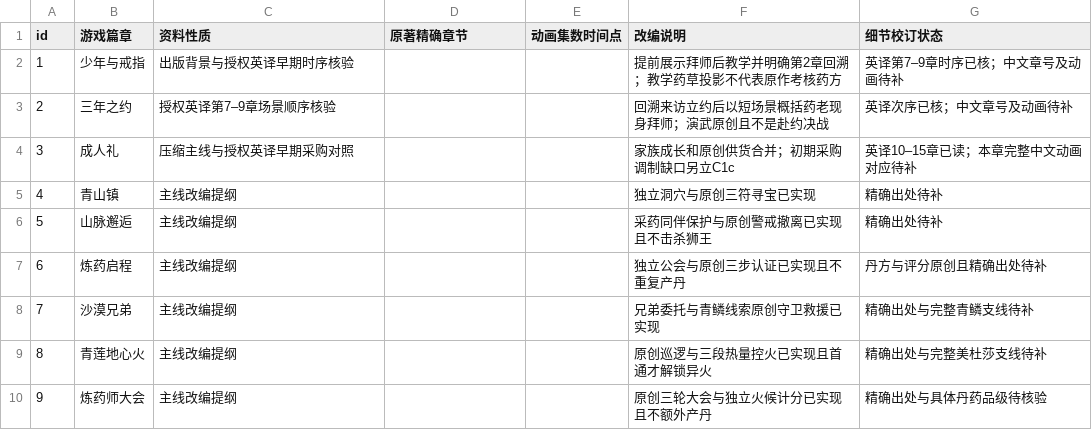
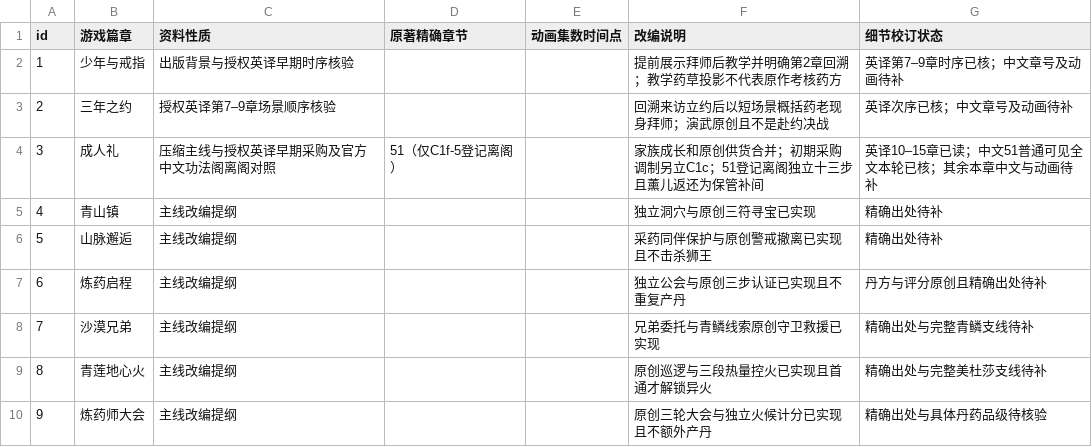
Before and after one commit to remixjc/doupocangqiong-webgame, a CSV file: docs/剧情来源与改编.csv, drawn as a sheet; only a part is shown.

```diff
--- a/docs/剧情来源与改编.csv
+++ b/docs/剧情来源与改编.csv
@@ -3,3 +3,3 @@ id,游戏篇章,资料性质,原著精确章节,动画集数时间点,改编说
 2,三年之约,授权英译第7–9章场景顺序核验,,,回溯来访立约后以短场景概括药老现身拜师；演武原创且不是赴约决战,英译次序已核；中文章号及动画待补
-3,成人礼,压缩主线与授权英译早期采购对照,,,家族成长和原创供货合并；初期采购调制缺口另立C1c,英译10–15章已读；本章完整中文动画对应待补
+3,成人礼,压缩主线与授权英译早期采购及官方中文功法阁离阁对照,51（仅C1f-5登记离阁）,,家族成长和原创供货合并；初期采购调制另立C1c；51登记离阁独立十三步且薰儿返还为保管补间,英译10–15章已读；中文51普通可见全文本轮已核；其余本章中文与动画待补
 4,青山镇,主线改编提纲,,,独立洞穴与原创三符寻宝已实现,精确出处待补
```
Also changed, not shown: 34 other files.
